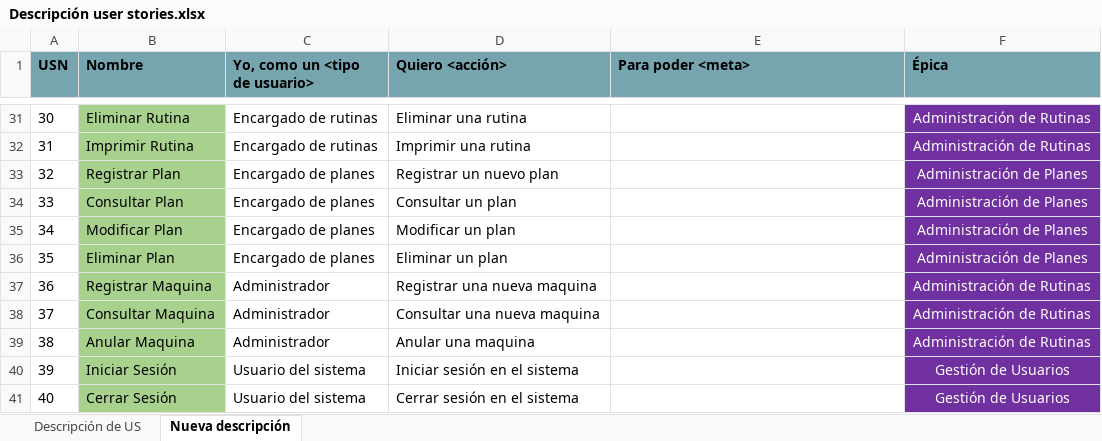
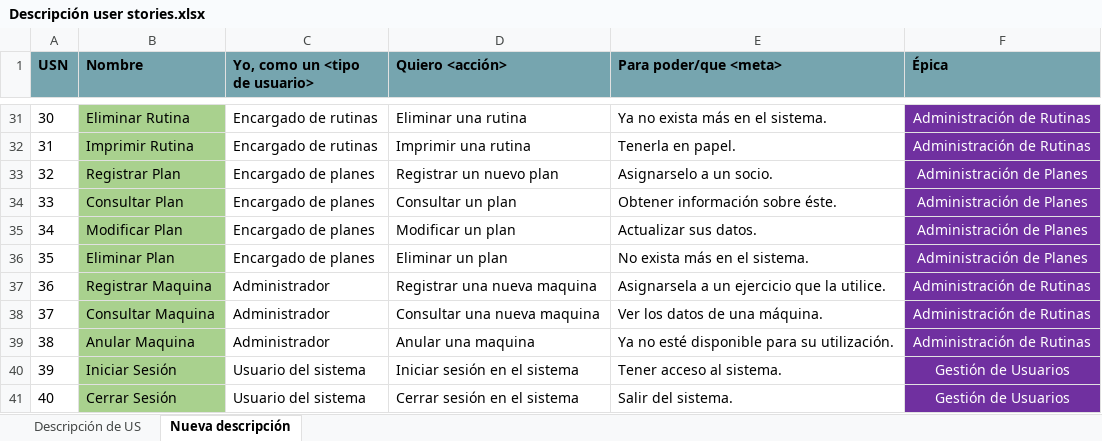
Before and after one commit to IsmaFunes/GGWP, an Excel workbook: proyecto/documentos/Descripción user stories.xlsx, sheet Nueva descripción, drawn as a sheet; only a part is shown, gaps mark what is left out; values as stored, in another font and other column widths than the file's, no borders; conditional formats not drawn; the diff covers the shown part only; the diff names each change by its address in the sheet, - before the commit and + after, or states it on an @@ line.

Commit message:
GGWP T:N/A S0 - Actualización de US al nuevo formato
Solo se pasaron las 40 US de la primer hoja del documento al nuevo formato en la segunda hoja. Se fijó la primer fila del documento para mantener el titulo de las columnas.

Co-Authored-By: Ismael David Funes <ismafunes@users.noreply.github.com>

```diff
--- a/proyecto/documentos/Descripción user stories.xlsx (sheet Nueva descripción)
+++ b/proyecto/documentos/Descripción user stories.xlsx (sheet Nueva descripción)
-E1: Para poder <meta>
+E1: Para poder/que <meta>
-E31 (Para poder/que <meta>): (empty)
+E31 (Para poder/que <meta>): Ya no exista más en el sistema.
-E32 (Para poder/que <meta>): (empty)
+E32 (Para poder/que <meta>): Tenerla en papel.
-E33 (Para poder/que <meta>): (empty)
+E33 (Para poder/que <meta>): Asignarselo a un socio.
-E34 (Para poder/que <meta>): (empty)
+E34 (Para poder/que <meta>): Obtener información sobre éste.
-E35 (Para poder/que <meta>): (empty)
+E35 (Para poder/que <meta>): Actualizar sus datos.
-E36 (Para poder/que <meta>): (empty)
+E36 (Para poder/que <meta>): No exista más en el sistema.
-E37 (Para poder/que <meta>): (empty)
+E37 (Para poder/que <meta>): Asignarsela a un ejercicio que la utilice.
-E38 (Para poder/que <meta>): (empty)
+E38 (Para poder/que <meta>): Ver los datos de una máquina.
-E39 (Para poder/que <meta>): (empty)
+E39 (Para poder/que <meta>): Ya no esté disponible para su utilización.
-E40 (Para poder/que <meta>): (empty)
+E40 (Para poder/que <meta>): Tener acceso al sistema.
-E41 (Para poder/que <meta>): (empty)
+E41 (Para poder/que <meta>): Salir del sistema.
```
Also changed, not shown: 23 edited cells elsewhere in this sheet, sheet Descripción de US.
